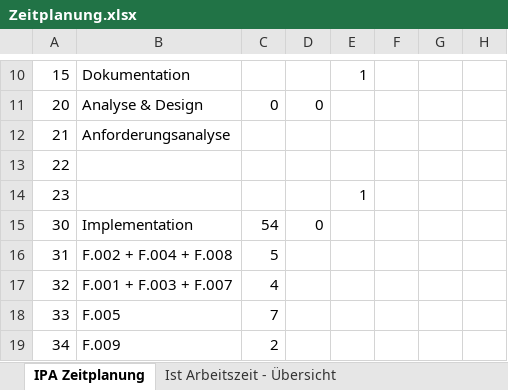
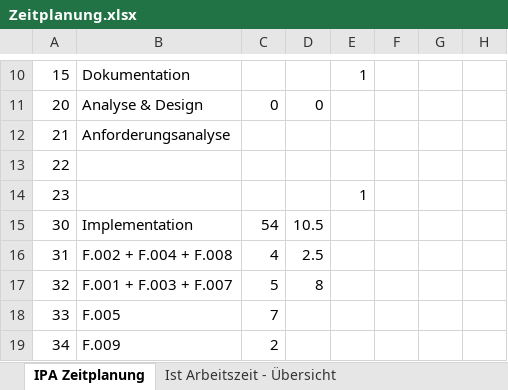
Before and after one commit to JonasSchmid/guestbook, an Excel workbook: documents/Zeitplanung.xlsx, sheet IPA Zeitplanung, drawn as a sheet; only a part is shown, gaps mark what is left out; values as stored, in another font and other column widths than the file's, no cell formats; the diff names each change by its address in the sheet, - before the commit and + after, or states it on an @@ line.

```diff
--- a/documents/Zeitplanung.xlsx (sheet IPA Zeitplanung)
+++ b/documents/Zeitplanung.xlsx (sheet IPA Zeitplanung)
-D15: 0
+D15: 10.5
-C16: 5
+C16: 4
-D16: (empty)
+D16: 2.5
-C17: 4
+C17: 5
-D17: (empty)
+D17: 8
```
Also changed, not shown: sheet Ist Arbeitszeit - Übersicht, cell formats, charts or pictures, 6 other files.
